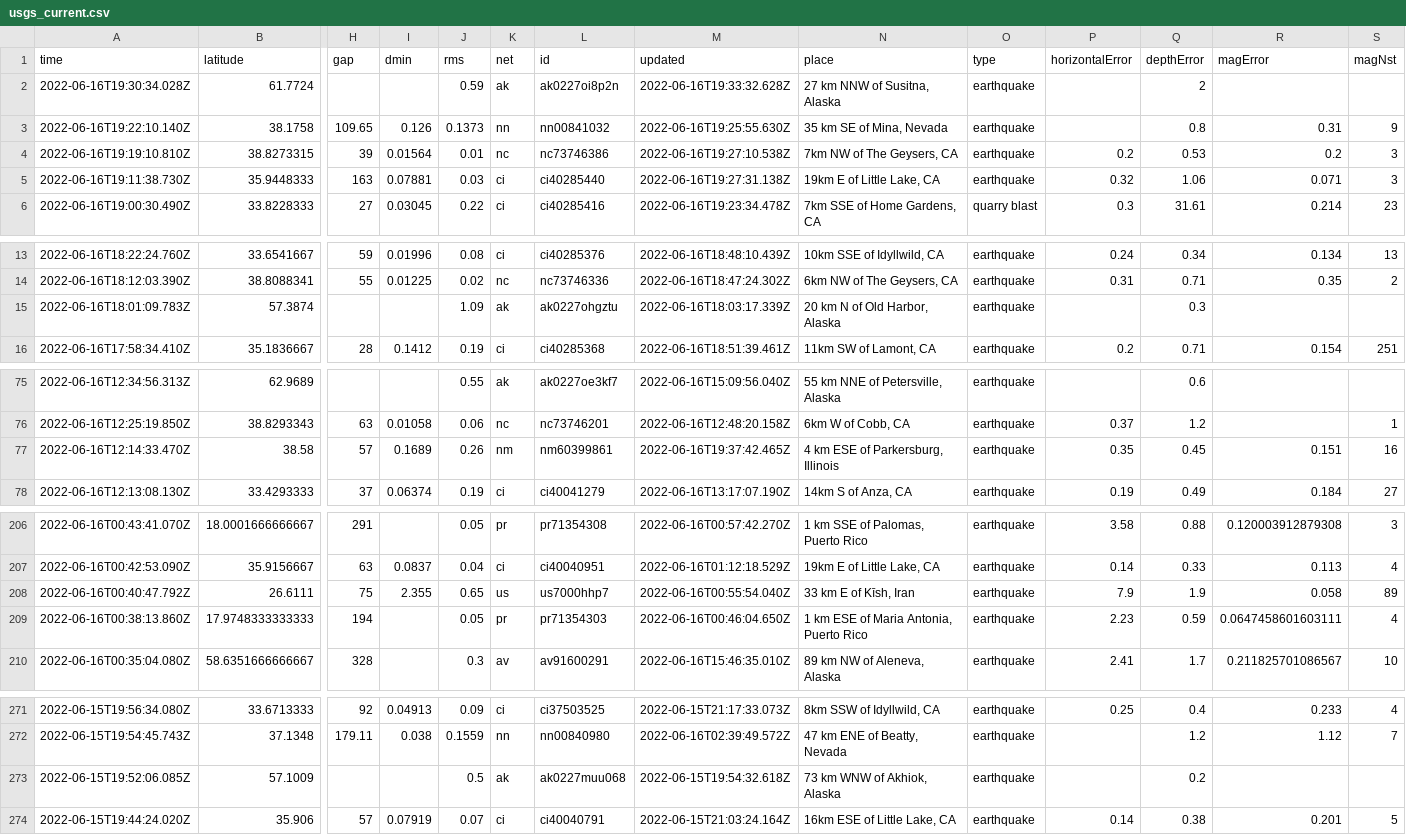
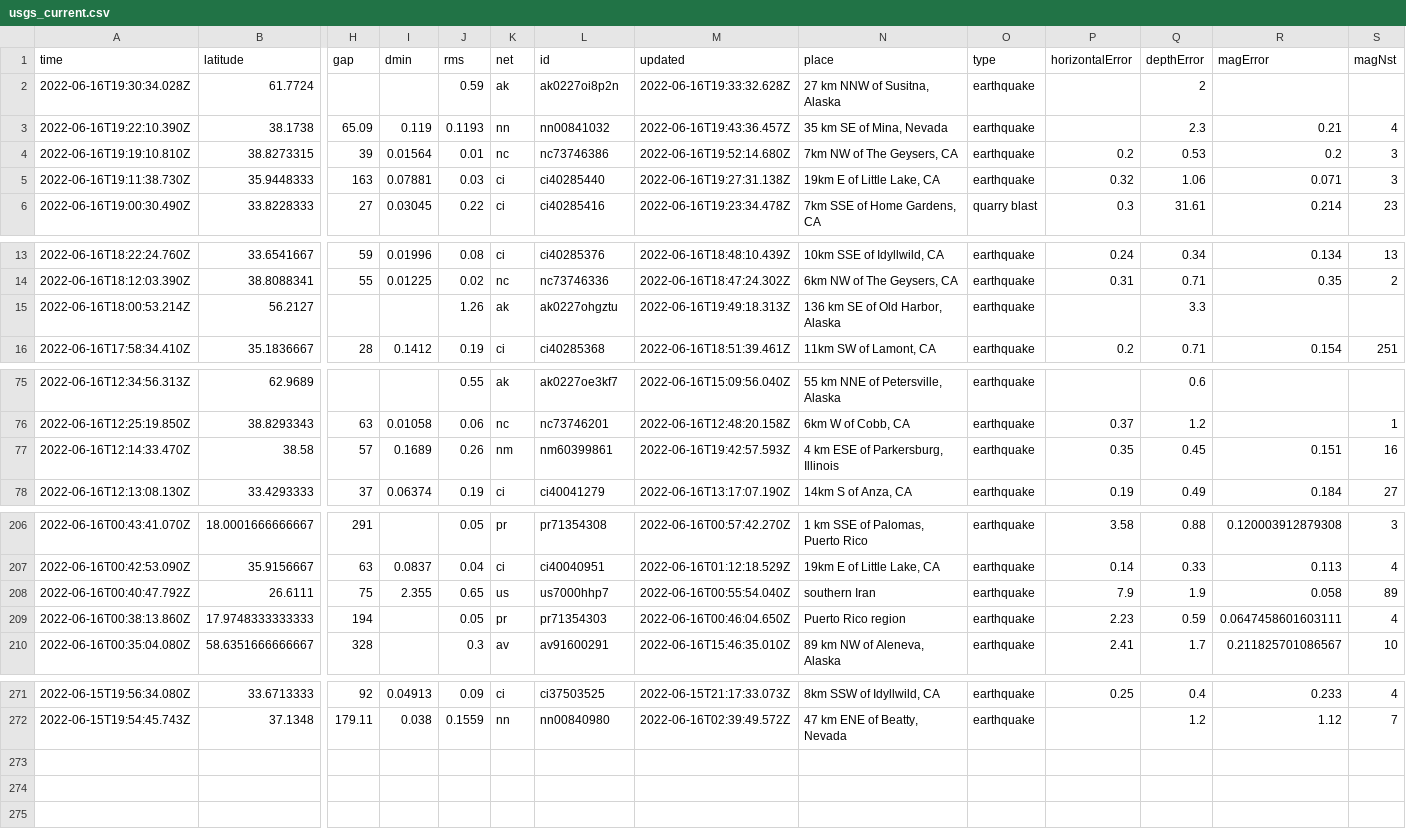
Before and after one commit to kmadden71/my-data-robot, a CSV file: usgs_current.csv, drawn as a sheet; only a part is shown, gaps mark what is left out; removed rows and columns are numbered as before the commit, all else as after; rows hold the shown columns only; the diff covers the shown part only; the diff names each change by its address in the sheet, - before the commit and + after, or states it on an @@ line.

```diff
--- a/usgs_current.csv
+++ b/usgs_current.csv
-row 3: 2022-06-16T19:22:10.140Z | 38.1758 | 109.65 | 0.126 | 0.1373 | nn | nn00841032 | 2022-06-16T19:25:55.630Z | 35 km SE of Mina, Nevada | earthquake |  | 0.8 | 0.31 | 9
+row 3: 2022-06-16T19:22:10.390Z | 38.1738 | 65.09 | 0.119 | 0.1193 | nn | nn00841032 | 2022-06-16T19:43:36.457Z | 35 km SE of Mina, Nevada | earthquake |  | 2.3 | 0.21 | 4
-M4 (updated): 2022-06-16T19:27:10.538Z
+M4 (updated): 2022-06-16T19:52:14.680Z
-row 15: 2022-06-16T18:01:09.783Z | 57.3874 |  |  | 1.09 | ak | ak0227ohgztu | 2022-06-16T18:03:17.339Z | 20 km N of Old Harbor, Alaska | earthquake |  | 0.3
+row 15: 2022-06-16T18:00:53.214Z | 56.2127 |  |  | 1.26 | ak | ak0227ohgztu | 2022-06-16T19:49:18.313Z | 136 km SE of Old Harbor, Alaska | earthquake |  | 3.3
-M77 (updated): 2022-06-16T19:37:42.465Z
+M77 (updated): 2022-06-16T19:42:57.593Z
-N208 (place): 33 km E of Kīsh, Iran
+N208 (place): southern Iran
-N209 (place): 1 km ESE of Maria Antonia, Puerto Rico
+N209 (place): Puerto Rico region
-row 273: 2022-06-15T19:52:06.085Z | 57.1009 |  |  | 0.5 | ak | ak0227muu068 | 2022-06-15T19:54:32.618Z | 73 km WNW of Akhiok, Alaska | earthquake |  | 0.2
-row 274: 2022-06-15T19:44:24.020Z | 35.906 | 57 | 0.07919 | 0.07 | ci | ci40040791 | 2022-06-15T21:03:24.164Z | 16km ESE of Little Lake, CA | earthquake | 0.14 | 0.38 | 0.201 | 5
```
Also changed, not shown: 2 edited cells elsewhere in this file.
